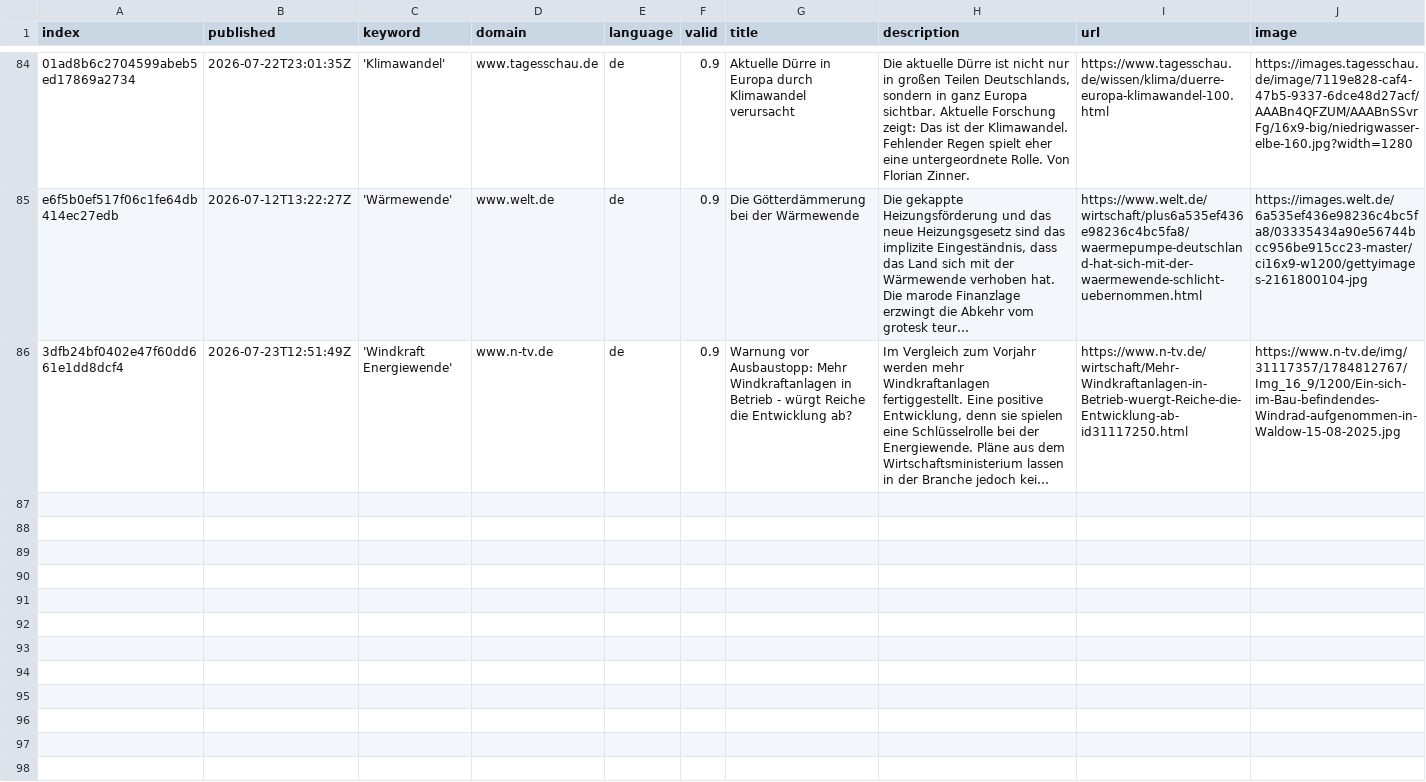
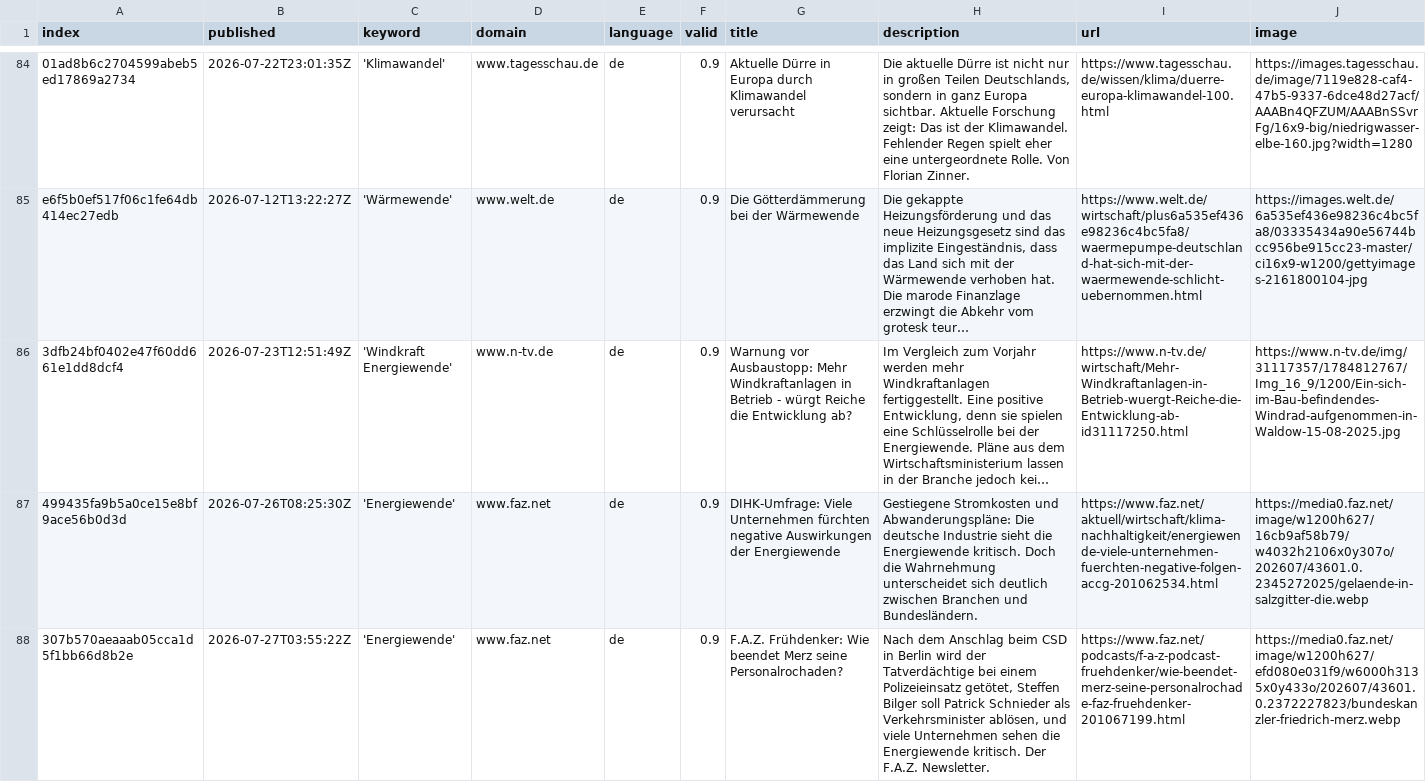
Before and after one commit to daschu83-news/climateIsComing, a CSV file: csv/news_2026_07.csv, drawn as a sheet; only a part is shown, gaps mark what is left out; long unchanged cells end in …; rows hold the shown columns only; the diff names each change by its address in the sheet, - before the commit and + after, or states it on an @@ line.

```diff
--- a/csv/news_2026_07.csv
+++ b/csv/news_2026_07.csv
+row 87: 499435fa9b5a0ce15e8bf9ace56b0d3d | 2026-07-26T08:25:30Z | 'Energiewende' | www.faz.net | de | 0.9 | DIHK-Umfrage: Viele Unternehmen fürchten negative Auswirkungen der Energiewende | Gestiegene Stromkosten und Abwanderungspläne: Die deutsche Industrie sieht die Energiewende kritisch. Doch die Wahrnehmung unterscheidet sich deutlich zwischen Branchen und Bundesländern. | https://www.faz.net/aktuell/wirtschaft/klima-nachhaltigkeit/energiewende-viele-unternehmen-fuerchten-negative-folgen-accg-201062534.html | https://media0.faz.net/image/w1200h627/16cb9af58b79/w4032h2106x0y307o/202607/43601.0.2345272025/gelaende-in-salzgitter-die.webp
+row 88: 307b570aeaaab05cca1d5f1bb66d8b2e | 2026-07-27T03:55:22Z | 'Energiewende' | www.faz.net | de | 0.9 | F.A.Z. Frühdenker: Wie beendet Merz seine Personalrochaden? | Nach dem Anschlag beim CSD in Berlin wird der Tatverdächtige bei einem Polizeieinsatz getötet, Steffen Bilger soll Patrick Schnieder als Verkehrsminister ablösen, und viele Unternehmen sehen die Energiewende kritisch. Der F.A.Z. Newsletter. | https://www.faz.net/podcasts/f-a-z-podcast-fruehdenker/wie-beendet-merz-seine-personalrochade-faz-fruehdenker-201067199.html | https://media0.faz.net/image/w1200h627/efd080e031f9/w6000h3135x0y433o/202607/43601.0.2372227823/bundeskanzler-friedrich-merz.webp
```
Also changed, not shown: keywords.csv, 1 other file.
